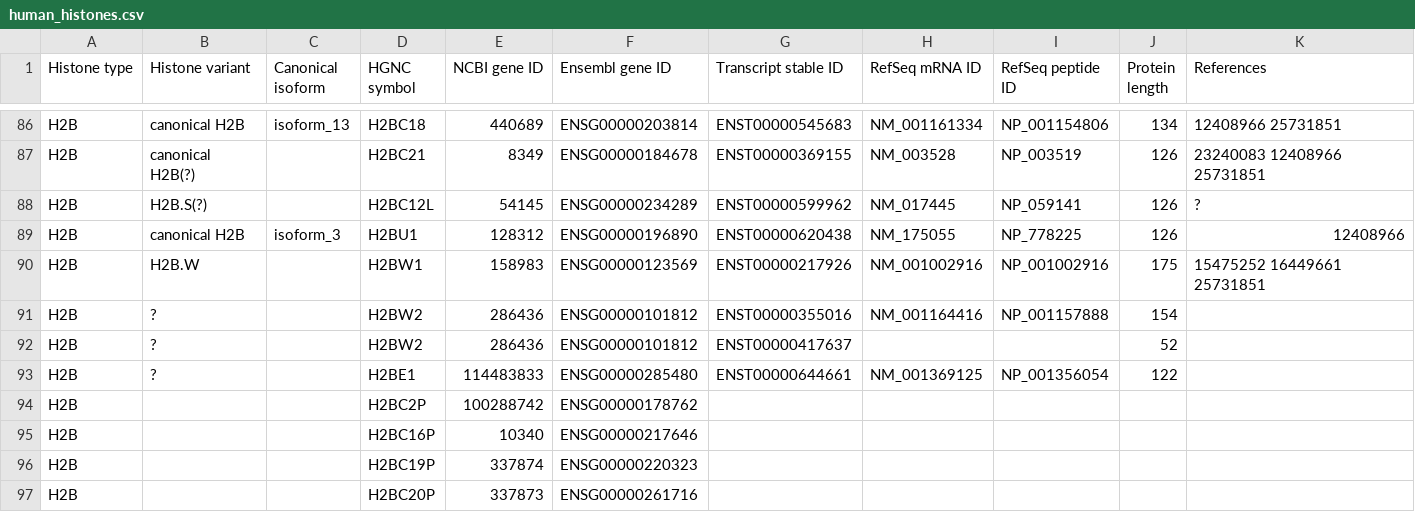
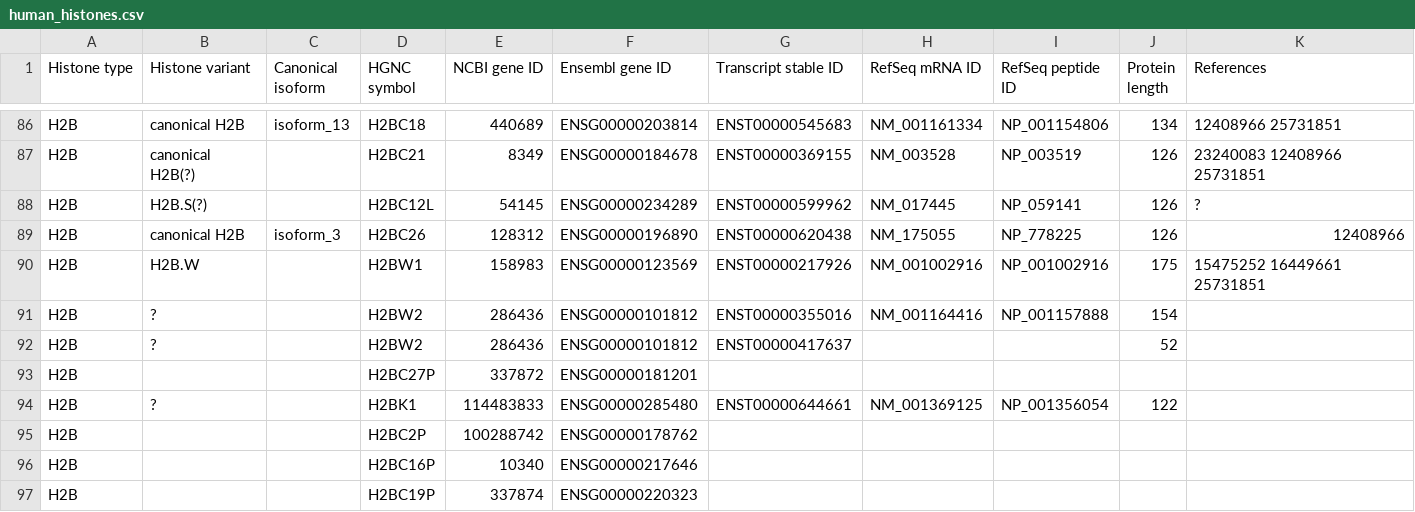
Before and after one commit to intbio/hist_gene_prot, a CSV file: docs/human_histones.csv, drawn as a sheet; only a part is shown, gaps mark what is left out; the shorter side is filled out with more unchanged rows.

Commit message:
Update human_histones.csv

```diff
--- a/docs/human_histones.csv
+++ b/docs/human_histones.csv
@@ -88,3 +88,3 @@ H2B,canonical H2B(?),,H2BC21,8349,ENSG00000184678,ENST00000369155,NM_003528,NP_0
 H2B,H2B.S(?),,H2BC12L,54145,ENSG00000234289,ENST00000599962,NM_017445,NP_059141,126,?
-H2B,canonical H2B,isoform_3,H2BU1,128312,ENSG00000196890,ENST00000620438,NM_175055,NP_778225,126,12408966
+H2B,canonical H2B,isoform_3,H2BC26,128312,ENSG00000196890,ENST00000620438,NM_175055,NP_778225,126,12408966
 H2B,H2B.W,,H2BW1,158983,ENSG00000123569,ENST00000217926,NM_001002916,NP_001002916,175,15475252 16449661 25731851
@@ -92,3 +92,4 @@ H2B,?,,H2BW2,286436,ENSG00000101812,ENST00000355016,NM_001164416,NP_001157888,15
 H2B,?,,H2BW2,286436,ENSG00000101812,ENST00000417637,,,52,
-H2B,?,,H2BE1,114483833,ENSG00000285480,ENST00000644661,NM_001369125,NP_001356054,122,
+H2B,,,H2BC27P,337872,ENSG00000181201,,,,
+H2B,?,,H2BK1,114483833,ENSG00000285480,ENST00000644661,NM_001369125,NP_001356054,122,
 H2B,,,H2BC2P,100288742,ENSG00000178762,,,,,
```
